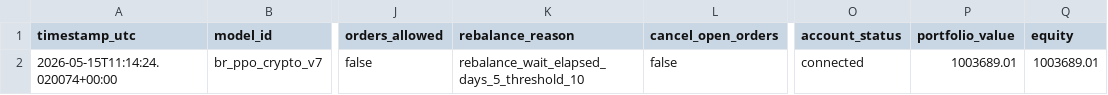
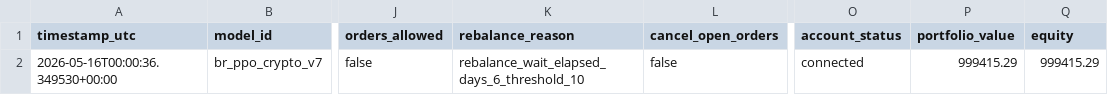
Before and after one commit to FinTechEntrepreneurldz/br_ppo_crypto_v7, a CSV file: logs/decisions/latest_decision.csv, drawn as a sheet; only a part is shown, gaps mark what is left out; the diff names each change by its address in the sheet, - before the commit and + after, or states it on an @@ line.

```diff
--- a/logs/decisions/latest_decision.csv
+++ b/logs/decisions/latest_decision.csv
-A2 (timestamp_utc): 2026-05-15T11:14:24.020074+00:00
+A2 (timestamp_utc): 2026-05-16T00:00:36.349530+00:00
-K2 (rebalance_reason): rebalance_wait_elapsed_days_5_threshold_10
+K2 (rebalance_reason): rebalance_wait_elapsed_days_6_threshold_10
-P2 (portfolio_value): 1003689.01
+P2 (portfolio_value): 999415.29
-Q2 (equity): 1003689.01
+Q2 (equity): 999415.29
```
Also changed, not shown: logs/decisions/decisions.csv, logs/health/signal_history.csv, 5 other files.
